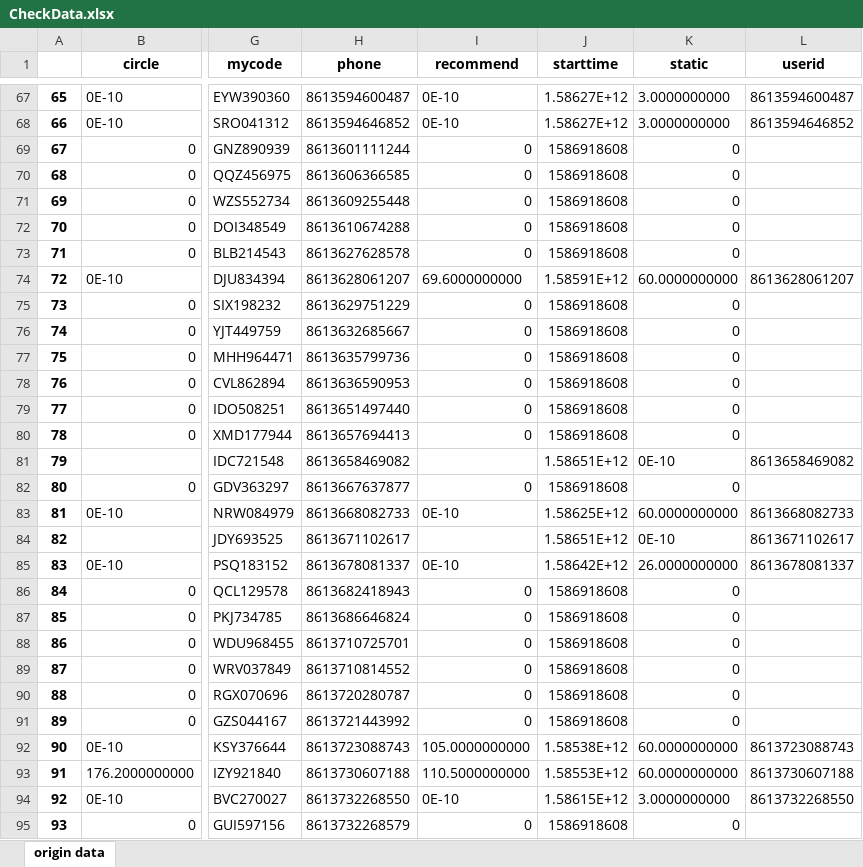
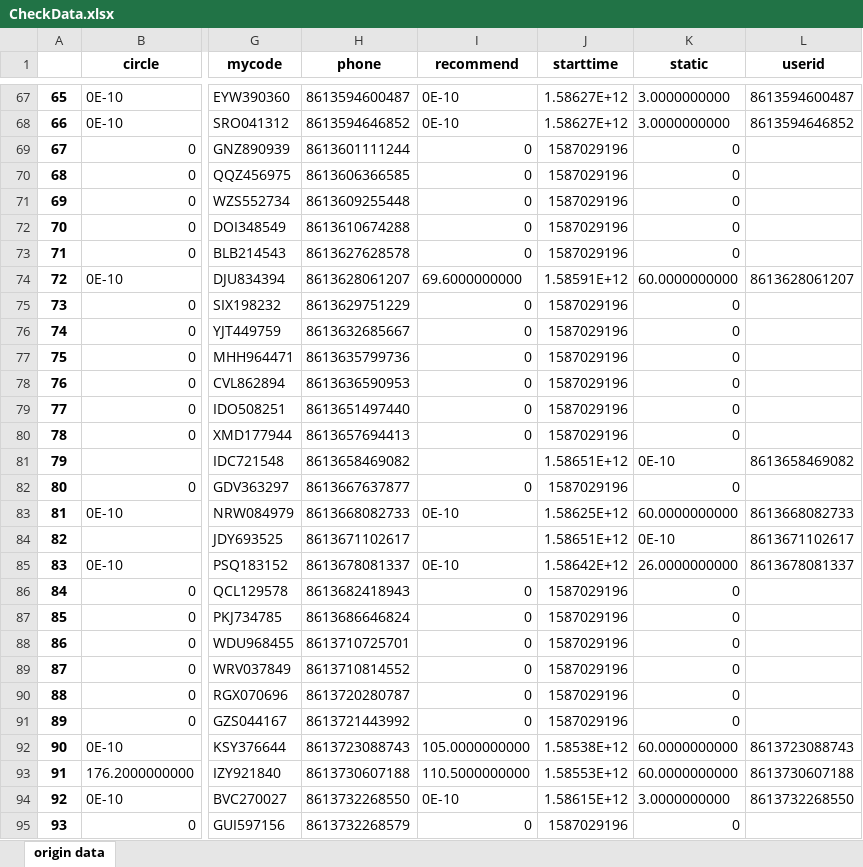
Before and after one commit to bigdot123456/MACNode, an Excel workbook: CheckData.xlsx, sheet origin data, drawn as a sheet; only a part is shown, gaps mark what is left out; values as stored, in another font and other column widths than the file's, no borders; the diff covers the shown part only; the diff names each change by its address in the sheet, - before the commit and + after, or states it on an @@ line.

```diff
--- a/CheckData.xlsx (sheet origin data)
+++ b/CheckData.xlsx (sheet origin data)
-J69:J73 (starttime): 1586918608
+J69:J73 (starttime): 1587029196
-J75:J80 (starttime): 1586918608
+J75:J80 (starttime): 1587029196
-J82 (starttime): 1586918608
+J82 (starttime): 1587029196
-J86:J91 (starttime): 1586918608
+J86:J91 (starttime): 1587029196
-J95 (starttime): 1586918608
+J95 (starttime): 1587029196
```
Also changed, not shown: 244 edited cells elsewhere in this sheet, 7 other files.
